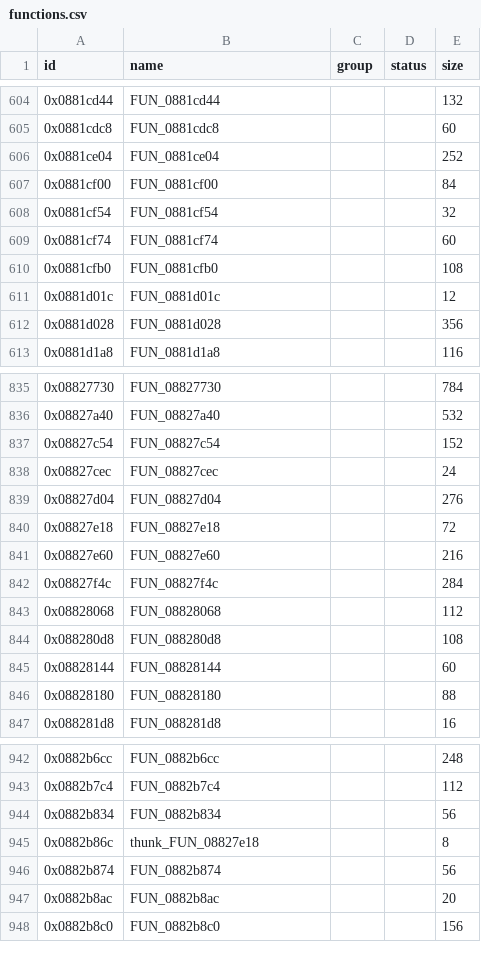
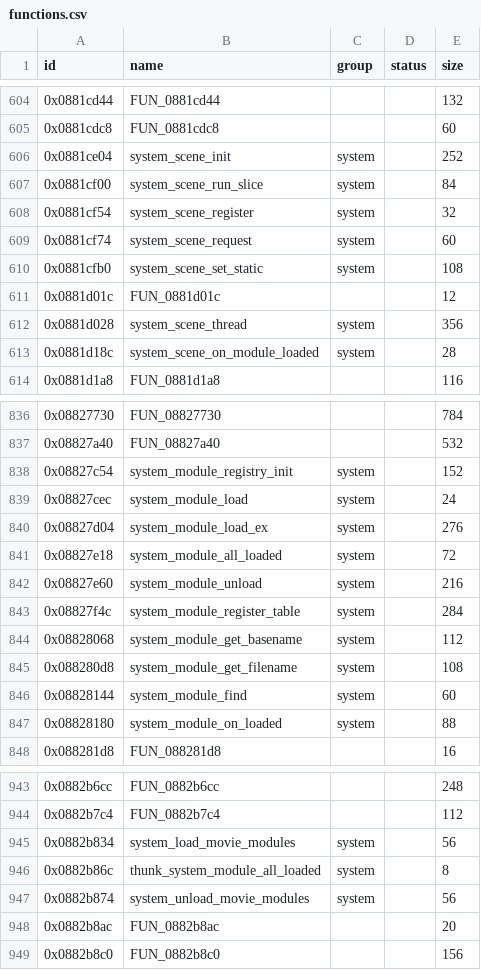
Before and after one commit to Tim-campy/ygo-gx-tagforce3-re, a CSV file: re/functions.csv, drawn as a sheet; only a part is shown, gaps mark what is left out; the diff covers the shown part only.

```diff
--- a/re/functions.csv
+++ b/re/functions.csv
@@ -605,9 +605,10 @@ id,name,group,status,size
 0x0881cdc8,FUN_0881cdc8,,,60
-0x0881ce04,FUN_0881ce04,,,252
-0x0881cf00,FUN_0881cf00,,,84
-0x0881cf54,FUN_0881cf54,,,32
-0x0881cf74,FUN_0881cf74,,,60
-0x0881cfb0,FUN_0881cfb0,,,108
+0x0881ce04,system_scene_init,system,,252
+0x0881cf00,system_scene_run_slice,system,,84
+0x0881cf54,system_scene_register,system,,32
+0x0881cf74,system_scene_request,system,,60
+0x0881cfb0,system_scene_set_static,system,,108
 0x0881d01c,FUN_0881d01c,,,12
-0x0881d028,FUN_0881d028,,,356
+0x0881d028,system_scene_thread,system,,356
+0x0881d18c,system_scene_on_module_loaded,system,,28
 0x0881d1a8,FUN_0881d1a8,,,116
@@ -836,12 +837,12 @@ id,name,group,status,size
 0x08827a40,FUN_08827a40,,,532
-0x08827c54,FUN_08827c54,,,152
-0x08827cec,FUN_08827cec,,,24
-0x08827d04,FUN_08827d04,,,276
-0x08827e18,FUN_08827e18,,,72
-0x08827e60,FUN_08827e60,,,216
-0x08827f4c,FUN_08827f4c,,,284
-0x08828068,FUN_08828068,,,112
-0x088280d8,FUN_088280d8,,,108
-0x08828144,FUN_08828144,,,60
-0x08828180,FUN_08828180,,,88
+0x08827c54,system_module_registry_init,system,,152
+0x08827cec,system_module_load,system,,24
+0x08827d04,system_module_load_ex,system,,276
+0x08827e18,system_module_all_loaded,system,,72
+0x08827e60,system_module_unload,system,,216
+0x08827f4c,system_module_register_table,system,,284
+0x08828068,system_module_get_basename,system,,112
+0x088280d8,system_module_get_filename,system,,108
+0x08828144,system_module_find,system,,60
+0x08828180,system_module_on_loaded,system,,88
 0x088281d8,FUN_088281d8,,,16
@@ -943,5 +944,5 @@ id,name,group,status,size
 0x0882b7c4,FUN_0882b7c4,,,112
-0x0882b834,FUN_0882b834,,,56
-0x0882b86c,thunk_FUN_08827e18,,,8
-0x0882b874,FUN_0882b874,,,56
+0x0882b834,system_load_movie_modules,system,,56
+0x0882b86c,thunk_system_module_all_loaded,system,,8
+0x0882b874,system_unload_movie_modules,system,,56
 0x0882b8ac,FUN_0882b8ac,,,20
```
Also changed, not shown: 78 edited cells elsewhere in this file, re/formats.csv, re/names-imports-duel_eng.csv, 3 other files.
